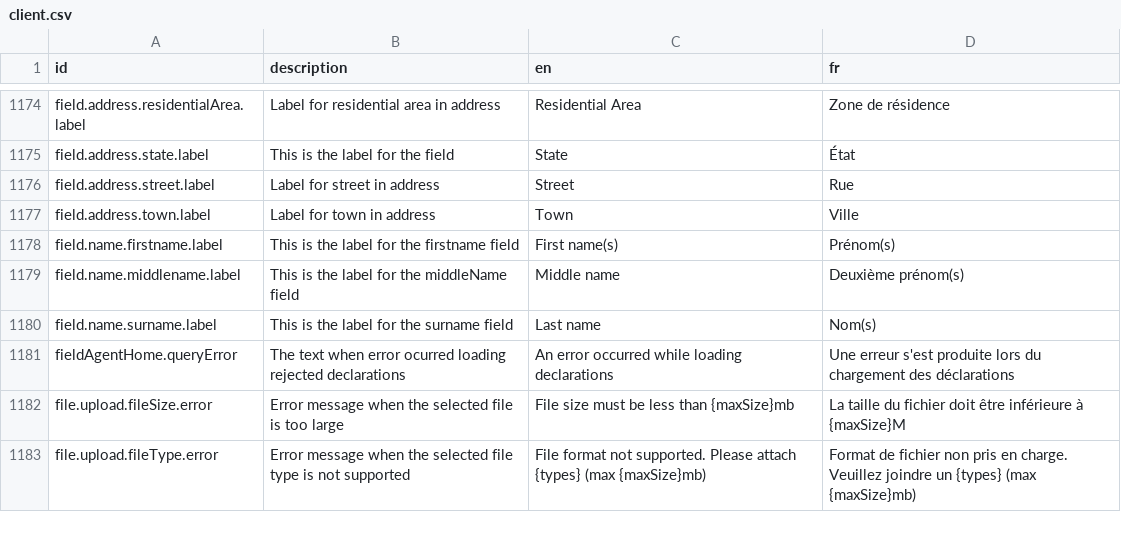
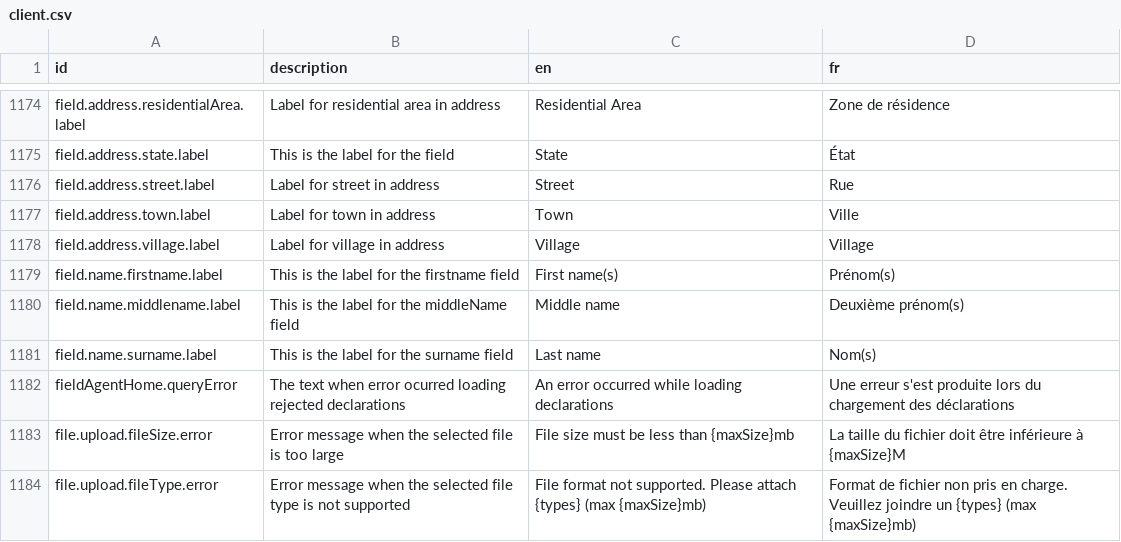
Before and after one commit to opencrvs/opencrvs-farajaland, a CSV file: src/translations/client.csv, drawn as a sheet; only a part is shown, gaps mark what is left out.

```diff
--- a/src/translations/client.csv
+++ b/src/translations/client.csv
@@ -1179,2 +1179,3 @@ field.address.street.label,Label for street in address,Street,Rue
 field.address.town.label,Label for town in address,Town,Ville
+field.address.village.label,Label for village in address,Village,Village
 field.name.firstname.label,This is the label for the firstname field,First name(s),Prénom(s)
```
Also changed, not shown: 4 other files.
